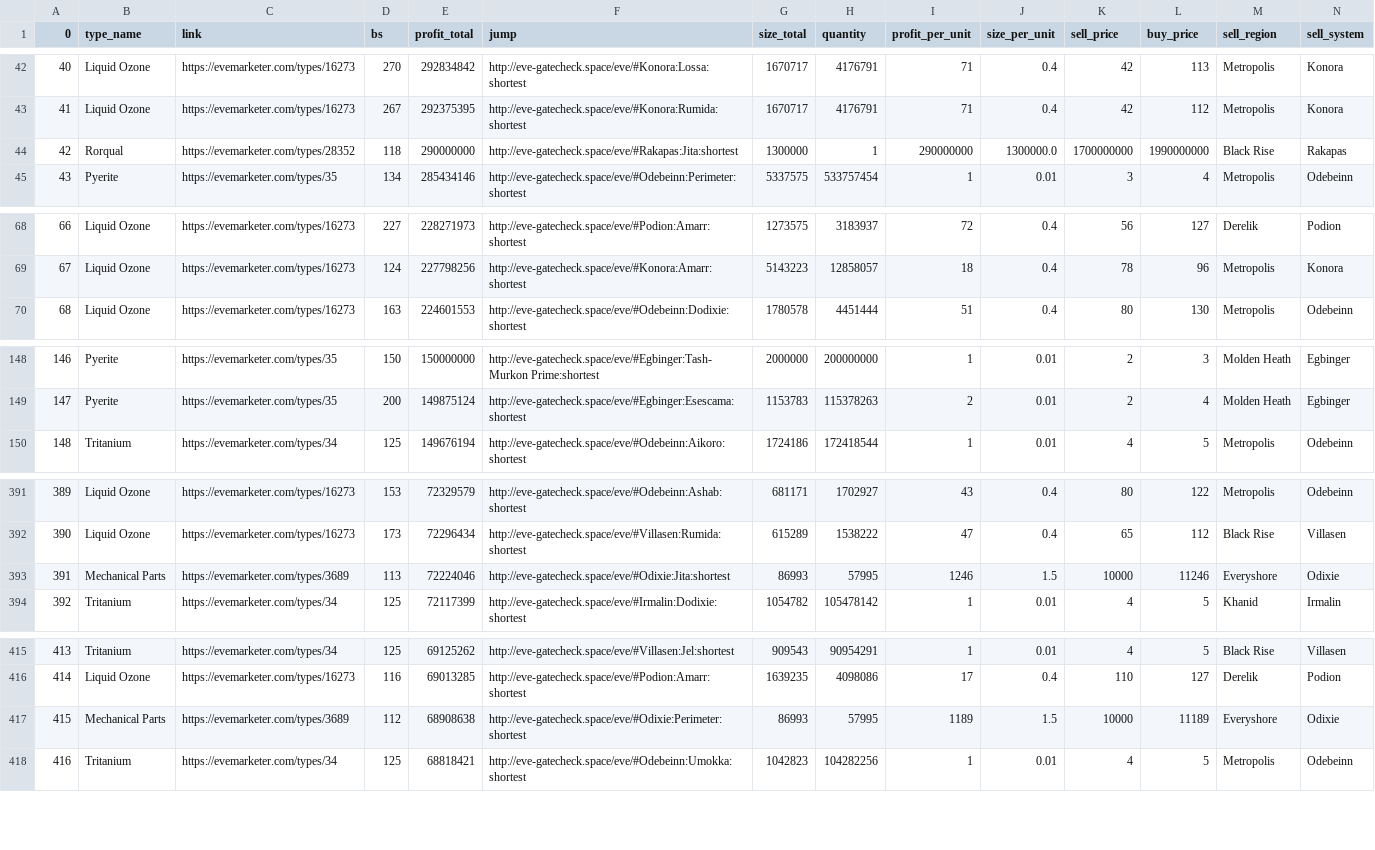
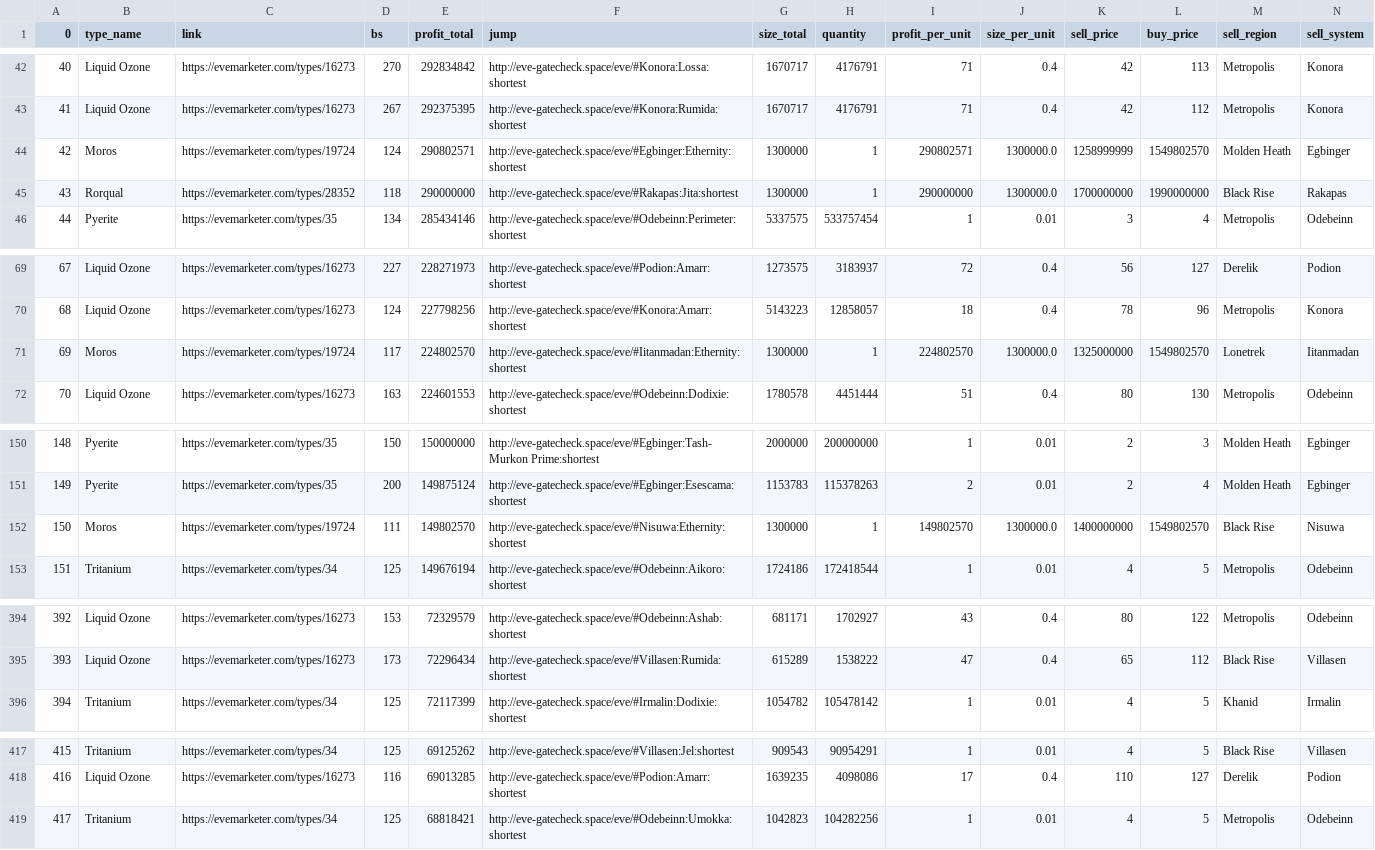
Before and after one commit to eziasolsk0/EVETrader, a CSV file: trades.csv, drawn as a sheet; only a part is shown, gaps mark what is left out; removed rows and columns are numbered as before the commit, all else as after; rows hold the shown columns only; the diff covers the shown part only; the diff names each change by its address in the sheet, - before the commit and + after, or states it on an @@ line.

Commit message:
..

```diff
--- a/trades.csv
+++ b/trades.csv
+row 44: 42 | Moros | https://evemarketer.com/types/19724 | 124 | 290802571 | http://eve-gatecheck.space/eve/#Egbinger:Ethernity:shortest | 1300000 | 1 | 290802571 | 1300000.0 | 1258999999 | 1549802570 | Molden Heath | Egbinger
@@ column A (0) renumbered from row 45 down @@
+row 71: 69 | Moros | https://evemarketer.com/types/19724 | 117 | 224802570 | http://eve-gatecheck.space/eve/#Iitanmadan:Ethernity:shortest | 1300000 | 1 | 224802570 | 1300000.0 | 1325000000 | 1549802570 | Lonetrek | Iitanmadan
+row 152: 150 | Moros | https://evemarketer.com/types/19724 | 111 | 149802570 | http://eve-gatecheck.space/eve/#Nisuwa:Ethernity:shortest | 1300000 | 1 | 149802570 | 1300000.0 | 1400000000 | 1549802570 | Black Rise | Nisuwa
-row 393: 391 | Mechanical Parts | https://evemarketer.com/types/3689 | 113 | 72224046 | http://eve-gatecheck.space/eve/#Odixie:Jita:shortest | 86993 | 57995 | 1246 | 1.5 | 10000 | 11246 | Everyshore | Odixie
-row 417: 415 | Mechanical Parts | https://evemarketer.com/types/3689 | 112 | 68908638 | http://eve-gatecheck.space/eve/#Odixie:Perimeter:shortest | 86993 | 57995 | 1189 | 1.5 | 10000 | 11189 | Everyshore | Odixie
```
Also changed, not shown: 2 added rows elsewhere in this file.
